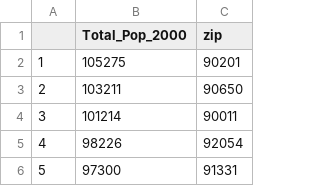
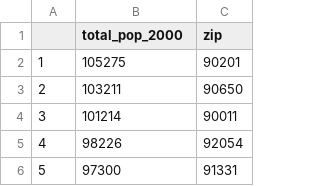
Before and after one commit to Team-Blue-MW/Predicted_Gentrification_in_California, a CSV file: Resources1/total_pop_2000.csv, drawn as a sheet; only a part is shown.

```diff
--- a/Resources1/total_pop_2000.csv
+++ b/Resources1/total_pop_2000.csv
@@ -1,2 +1,2 @@
-,Total_Pop_2000,zip
+,total_pop_2000,zip
 1,105275,90201
```
Also changed, not shown: 12 other files.
